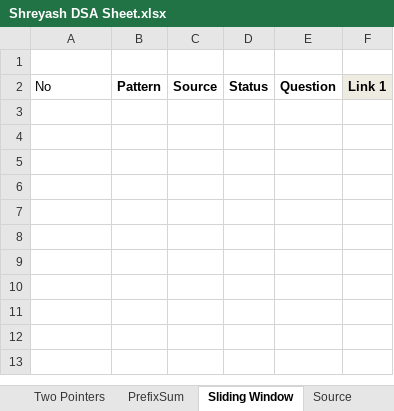
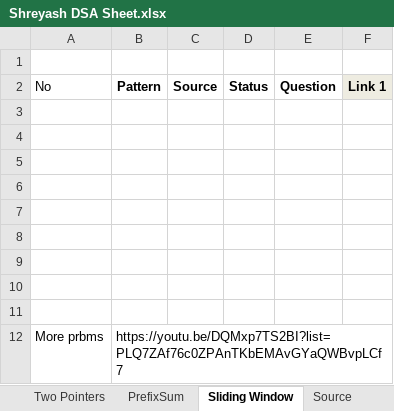
Before and after one commit to ShreyashLotlikar/DSA_Cohort, an Excel workbook: Shreyash DSA Sheet.xlsx, sheet Sliding Window, drawn as a sheet; values as stored, in another font and other column widths than the file's, no borders; the diff names each change by its address in the sheet, - before the commit and + after, or states it on an @@ line.

```diff
--- a/Shreyash DSA Sheet.xlsx (sheet Sliding Window)
+++ b/Shreyash DSA Sheet.xlsx (sheet Sliding Window)
+row 3: (empty)
+row 4: (empty)
+row 5: (empty)
+row 6: (empty)
+row 7: (empty)
+row 8: (empty)
+row 9: (empty)
+row 10: (empty)
+row 11: (empty)
+row 12: More prbms | https://youtu.be/DQMxp7TS2BI?list=PLQ7ZAf76c0ZPAnTKbEMAvGYaQWBvpLCf7
```
Also changed, not shown: sheet Source, src/main/java/org/dsa/journeywithpravallika/dayWiseSheet.xlsx, 3 other files.
